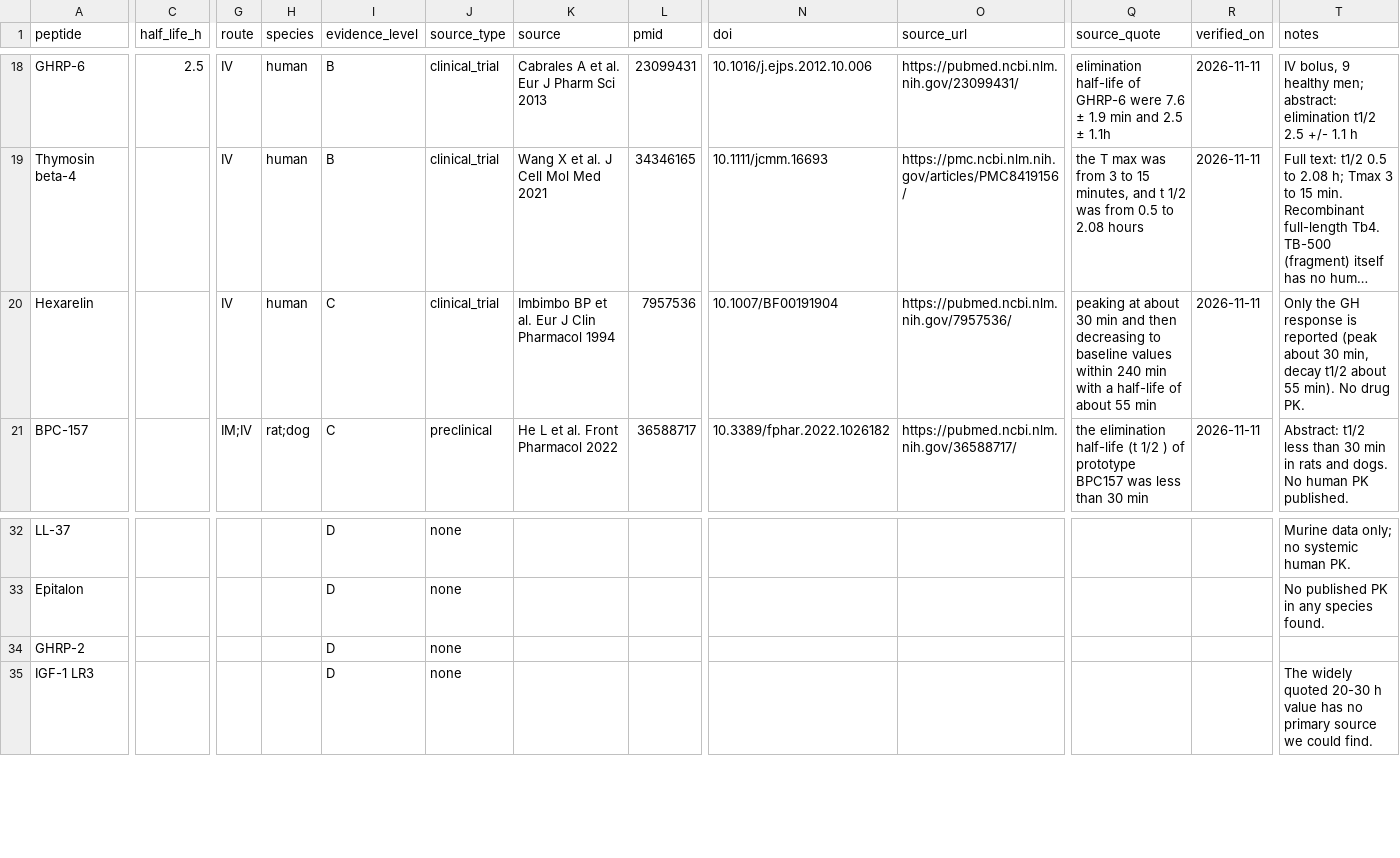
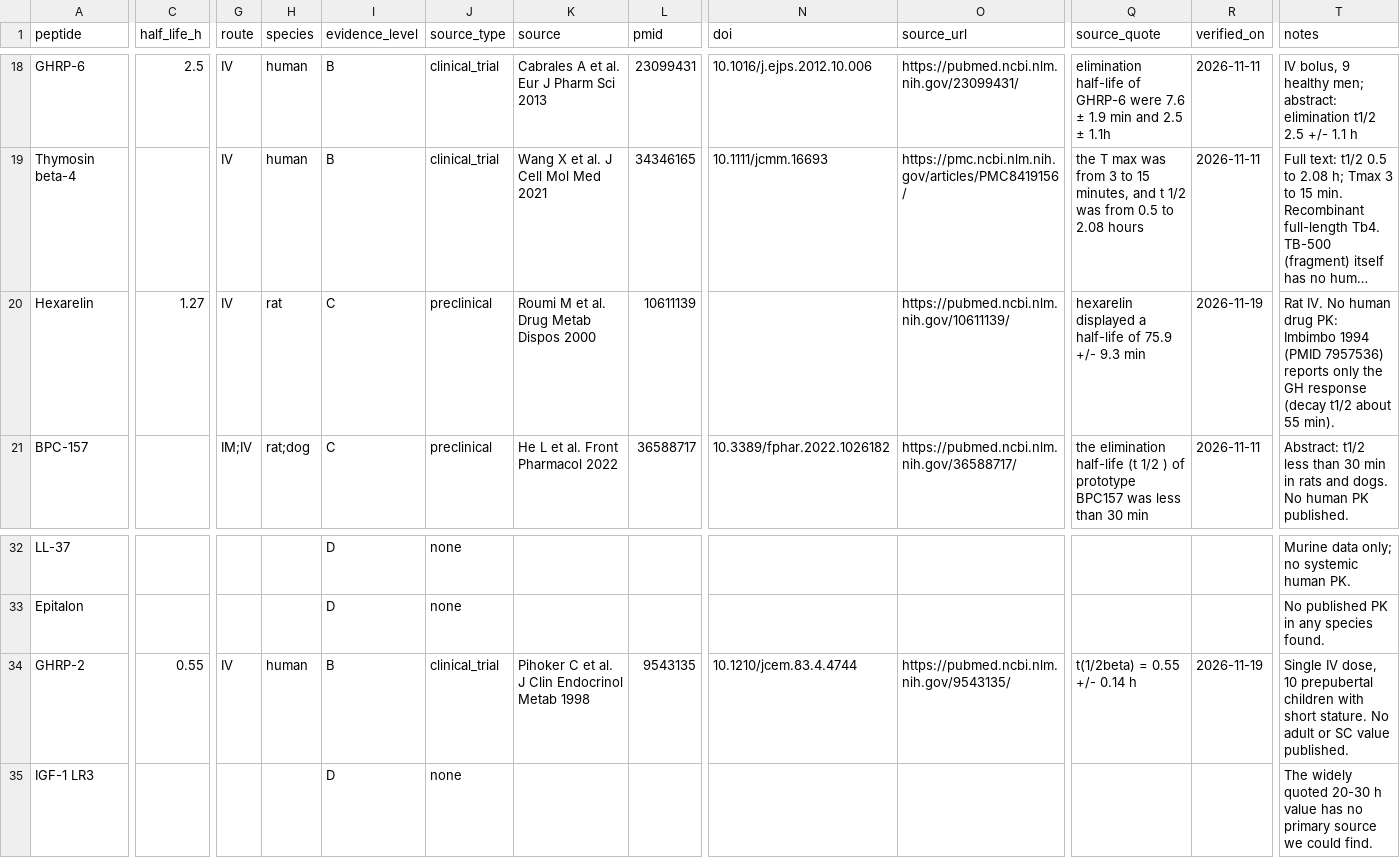
Before and after one commit to klow-peptide/peptide-pharmacokinetics-dataset, a CSV file: data/peptide-pk.csv, drawn as a sheet; only a part is shown, gaps mark what is left out; long unchanged cells end in …; the diff covers the shown part only; the diff names each change by its address in the sheet, - before the commit and + after, or states it on an @@ line.

Commit message:
v1.1.1: GHRP-2 human value (Pihoker 1998), hexarelin rat IV value (Roumi 2000)

```diff
--- a/data/peptide-pk.csv
+++ b/data/peptide-pk.csv
-C20 (half_life_h): (empty)
+C20 (half_life_h): 1.27
-H20 (species): human
+H20 (species): rat
-J20 (source_type): clinical_trial
+J20 (source_type): preclinical
-K20 (source): Imbimbo BP et al. Eur J Clin Pharmacol 1994
+K20 (source): Roumi M et al. Drug Metab Dispos 2000
-L20 (pmid): 7957536
+L20 (pmid): 10611139
-N20 (doi): 10.1007/BF00191904
+N20 (doi): (empty)
-O20 (source_url): https://pubmed.ncbi.nlm.nih.gov/7957536/
+O20 (source_url): https://pubmed.ncbi.nlm.nih.gov/10611139/
-Q20 (source_quote): peaking at about 30 min and then decreasing to baseline values within 240 min with a half-life of about 55 min
+Q20 (source_quote): hexarelin displayed a half-life of 75.9 +/- 9.3 min
-R20 (verified_on): 2026-11-11
+R20 (verified_on): 2026-11-19
-T20 (notes): Only the GH response is reported (peak about 30 min, decay t1/2 about 55 min). No drug PK.
+T20 (notes): Rat IV. No human drug PK: Imbimbo 1994 (PMID 7957536) reports only the GH response (decay t1/2 about 55 min).
-C34 (half_life_h): (empty)
+C34 (half_life_h): 0.55
-G34 (route): (empty)
+G34 (route): IV
-H34 (species): (empty)
+H34 (species): human
-I34 (evidence_level): D
+I34 (evidence_level): B
-J34 (source_type): none
+J34 (source_type): clinical_trial
-K34 (source): (empty)
+K34 (source): Pihoker C et al. J Clin Endocrinol Metab 1998
-L34 (pmid): (empty)
+L34 (pmid): 9543135
-N34 (doi): (empty)
+N34 (doi): 10.1210/jcem.83.4.4744
-O34 (source_url): (empty)
+O34 (source_url): https://pubmed.ncbi.nlm.nih.gov/9543135/
-Q34 (source_quote): (empty)
+Q34 (source_quote): t(1/2beta) = 0.55 +/- 0.14 h
-R34 (verified_on): (empty)
+R34 (verified_on): 2026-11-19
-T34 (notes): (empty)
+T34 (notes): Single IV dose, 10 prepubertal children with short stature. No adult or SC value published.
```
Also changed, not shown: 2 edited cells elsewhere in this file, 5 other files.
